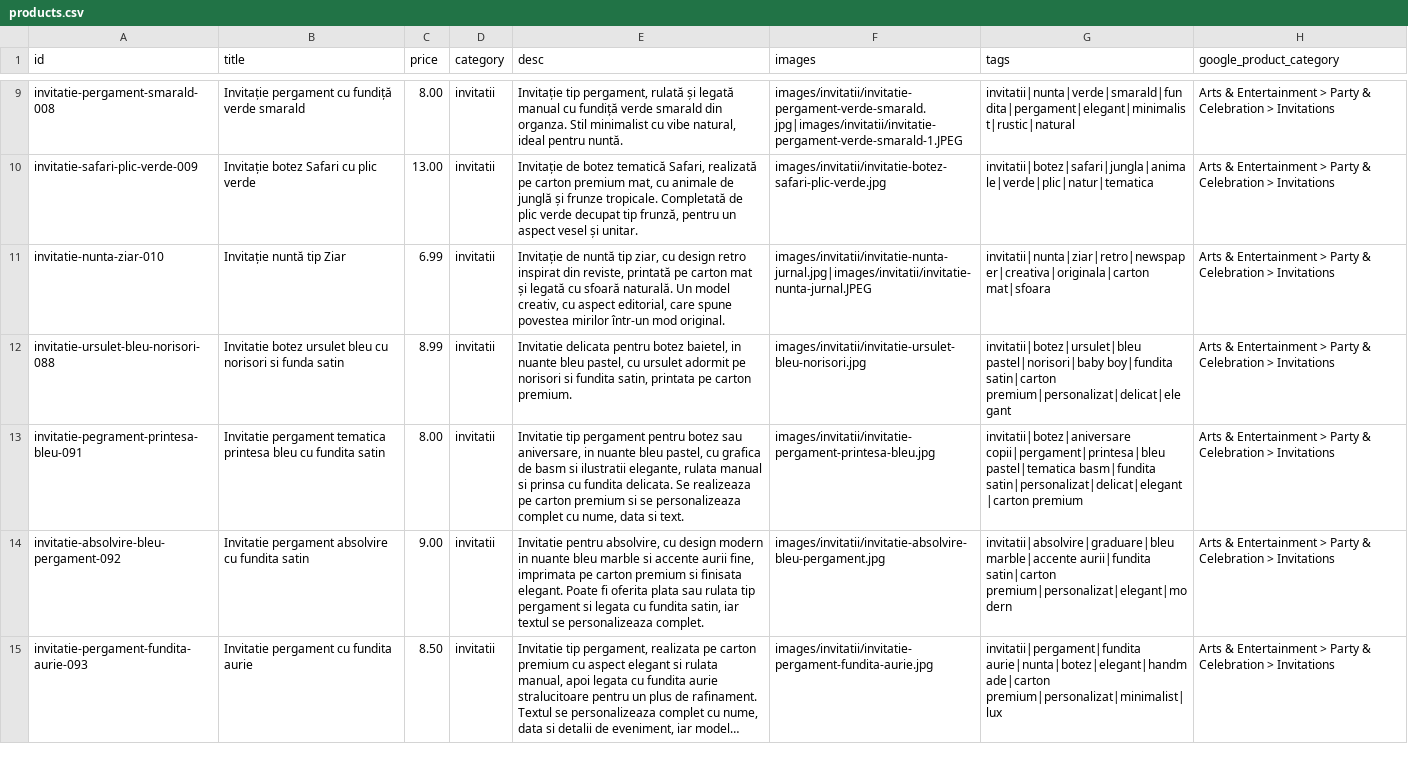
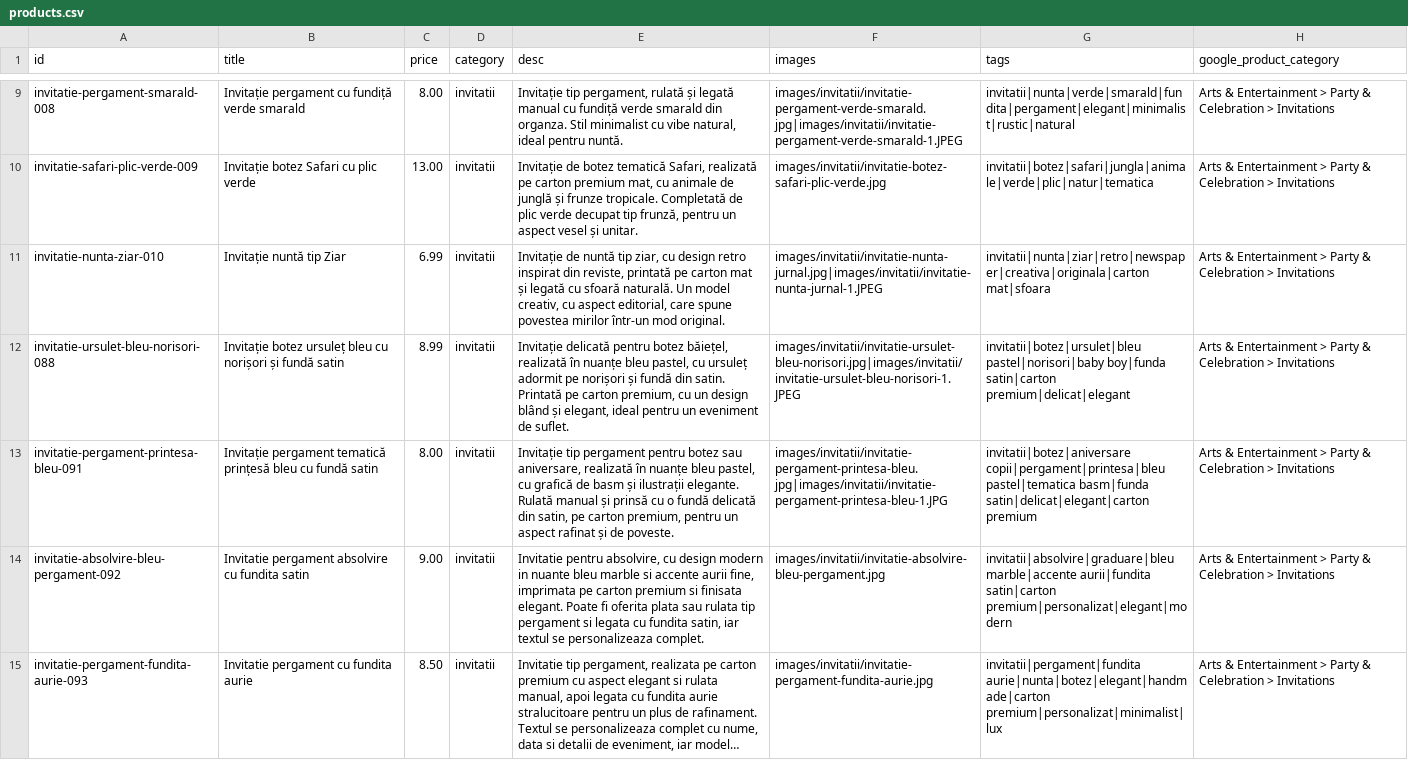
Before and after one commit to ionitadelia2-hub/boundlesscollection-site, a CSV file: content/products.csv, drawn as a sheet; only a part is shown, gaps mark what is left out; long unchanged cells end in …; the diff names each change by its address in the sheet, - before the commit and + after, or states it on an @@ line.

```diff
--- a/content/products.csv
+++ b/content/products.csv
-F11 (images): images/invitatii/invitatie-nunta-jurnal.jpg|images/invitatii/invitatie-nunta-jurnal.JPEG
+F11 (images): images/invitatii/invitatie-nunta-jurnal.jpg|images/invitatii/invitatie-nunta-jurnal-1.JPEG
-B12 (title): Invitatie botez ursulet bleu cu norisori si funda satin
+B12 (title): Invitație botez ursuleț bleu cu norișori și fundă satin
-E12 (desc): Invitatie delicata pentru botez baietel, in nuante bleu pastel, cu ursulet adormit pe norisori si fundita satin, printata pe carton premium.
+E12 (desc): Invitație delicată pentru botez băiețel, realizată în nuanțe bleu pastel, cu ursuleț adormit pe norișori și fundă din satin. Printată pe carton premium, cu un design blând și elegant, ideal pentru un eveniment de suflet.
-F12 (images): images/invitatii/invitatie-ursulet-bleu-norisori.jpg
+F12 (images): images/invitatii/invitatie-ursulet-bleu-norisori.jpg|images/invitatii/invitatie-ursulet-bleu-norisori-1.JPEG
-G12 (tags): invitatii|botez|ursulet|bleu pastel|norisori|baby boy|fundita satin|carton premium|personalizat|delicat|elegant
+G12 (tags): invitatii|botez|ursulet|bleu pastel|norisori|baby boy|funda satin|carton premium|delicat|elegant
-A13 (id): invitatie-pegrament-printesa-bleu-091
+A13 (id): invitatie-pergament-printesa-bleu-091
-B13 (title): Invitatie pergament tematica printesa bleu cu fundita satin
+B13 (title): Invitație pergament tematică prințesă bleu cu fundă satin
-E13 (desc): Invitatie tip pergament pentru botez sau aniversare, in nuante bleu pastel, cu grafica de basm si ilustratii elegante, rulata manual si prinsa cu fundita delicata. Se realizeaza pe carton premium si se personalizeaza complet cu nume, data si text.
+E13 (desc): Invitație tip pergament pentru botez sau aniversare, realizată în nuanțe bleu pastel, cu grafică de basm și ilustrații elegante. Rulată manual și prinsă cu o fundă delicată din satin, pe carton premium, pentru un aspect rafinat și de poveste.
-F13 (images): images/invitatii/invitatie-pergament-printesa-bleu.jpg
+F13 (images): images/invitatii/invitatie-pergament-printesa-bleu.jpg|images/invitatii/invitatie-pergament-printesa-bleu-1.JPG
-G13 (tags): …copii|pergament|printesa|bleu pastel|tematica basm|fundita satin|personalizat|delicat|elegant|carton premium
+G13 (tags): …copii|pergament|printesa|bleu pastel|tematica basm|funda satin|delicat|elegant|carton premium
```
Also changed, not shown: public/content/products.csv, public/feeds/products-merchant.csv, 6 other files.
